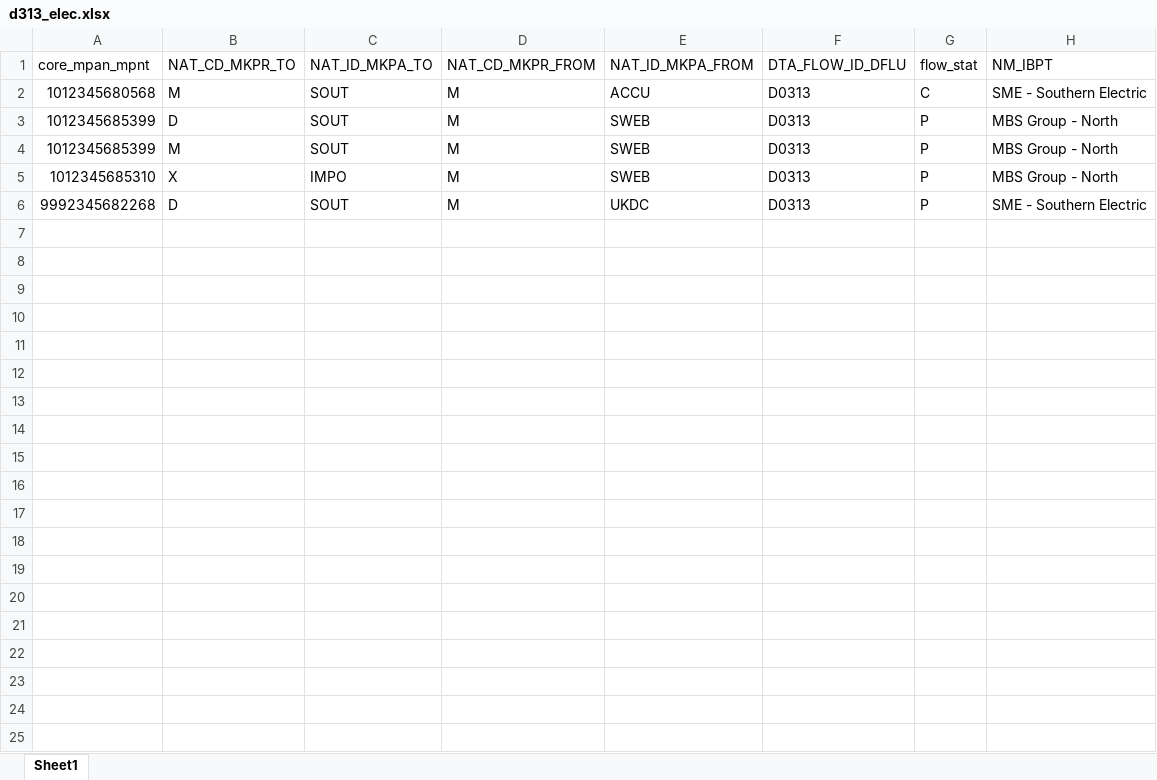
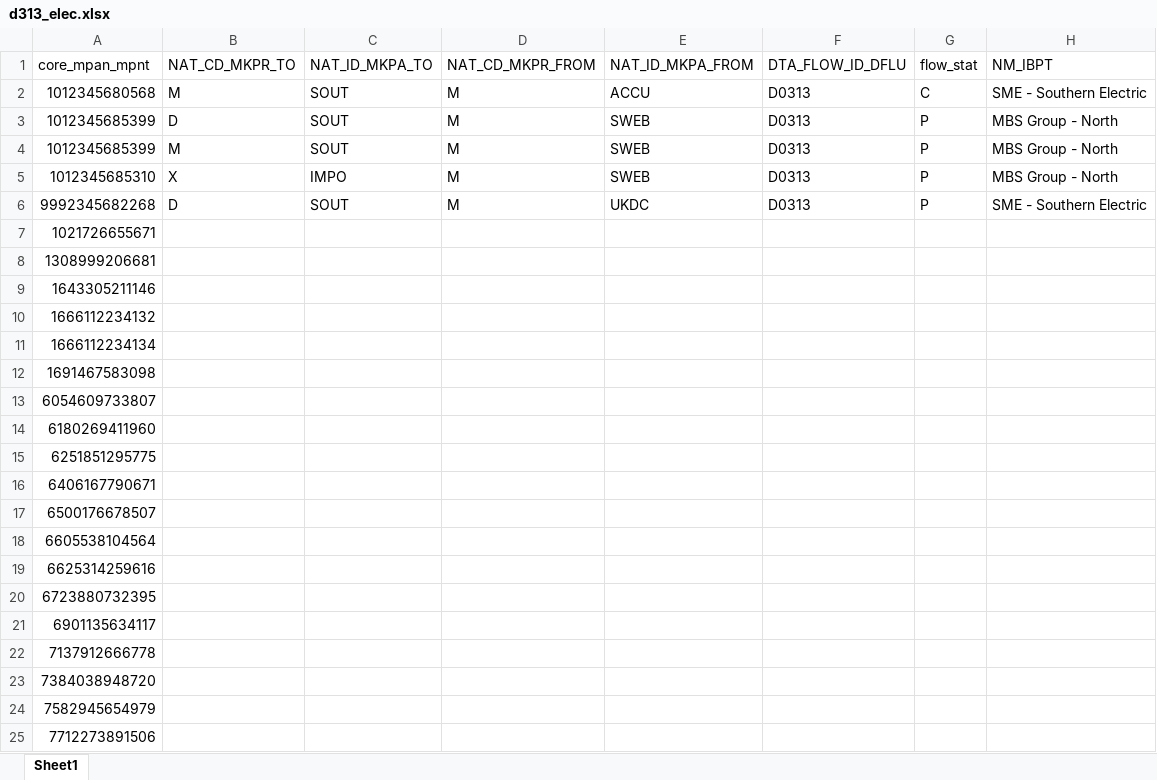
Before and after one commit to ignitedmits/eligbility_funnel, an Excel workbook: flowdata/d313_elec.xlsx, sheet Sheet1, drawn as a sheet; only a part is shown; values as stored, in another font and other column widths than the file's, no borders; the diff covers the shown part only; the diff names each change by its address in the sheet, - before the commit and + after, or states it on an @@ line.

```diff
--- a/flowdata/d313_elec.xlsx (sheet Sheet1)
+++ b/flowdata/d313_elec.xlsx (sheet Sheet1)
+row 7: 1021726655671
+row 8: 1308999206681
+row 9: 1643305211146
+row 10: 1666112234132
+row 11: 1666112234134
+row 12: 1691467583098
+row 13: 6054609733807
+row 14: 6180269411960
+row 15: 6251851295775
+row 16: 6406167790671
+row 17: 6500176678507
+row 18: 6605538104564
+row 19: 6625314259616
+row 20: 6723880732395
+row 21: 6901135634117
+row 22: 7137912666778
+row 23: 7384038948720
+row 24: 7582945654979
+row 25: 7712273891506
```
Also changed, not shown: 23 added rows elsewhere in this sheet, esbos/large_dataset/elec_esbos_raw.xlsx, esbos/large_dataset/elec_month_end.xlsx, 16 other files.
